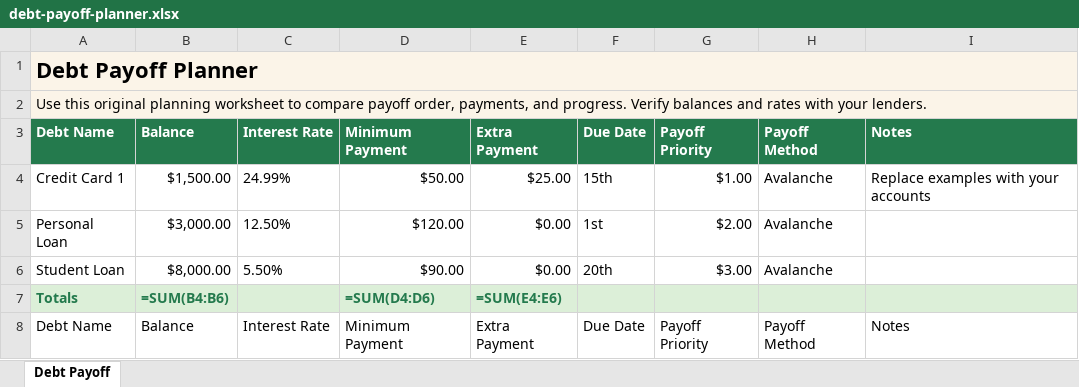
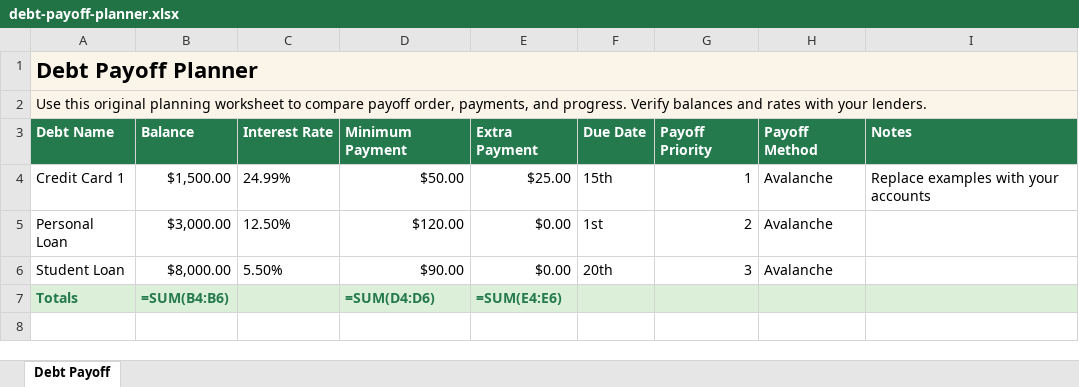
Before and after one commit to Weewoh04/Money-Hack-Database, an Excel workbook: public/downloads/debt-payoff-planner.xlsx, sheet Debt Payoff, drawn as a sheet; values as stored, in another font and other column widths than the file's, no borders; formulas without a stored value are shown as written; the diff names each change by its address in the sheet, - before the commit and + after, or states it on an @@ line.

```diff
--- a/public/downloads/debt-payoff-planner.xlsx (sheet Debt Payoff)
+++ b/public/downloads/debt-payoff-planner.xlsx (sheet Debt Payoff)
-G4 (Payoff Priority): $1.00
+G4 (Payoff Priority): 1
-G5 (Payoff Priority): $2.00
+G5 (Payoff Priority): 2
-G6 (Payoff Priority): $3.00
+G6 (Payoff Priority): 3
-row 8: Debt Name | Balance | Interest Rate | Minimum Payment | Extra Payment | Due Date | Payoff Priority | Payoff Method | Notes
```
Also changed, not shown: public/downloads/bill-payment-tracker.xlsx, public/downloads/emergency-budget-reset.xlsx, 4 other files.
